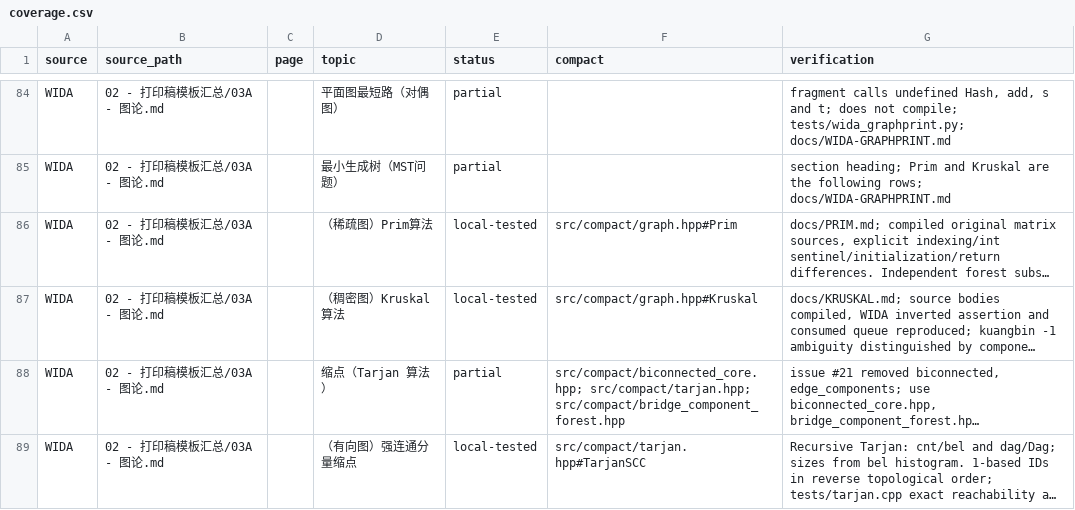
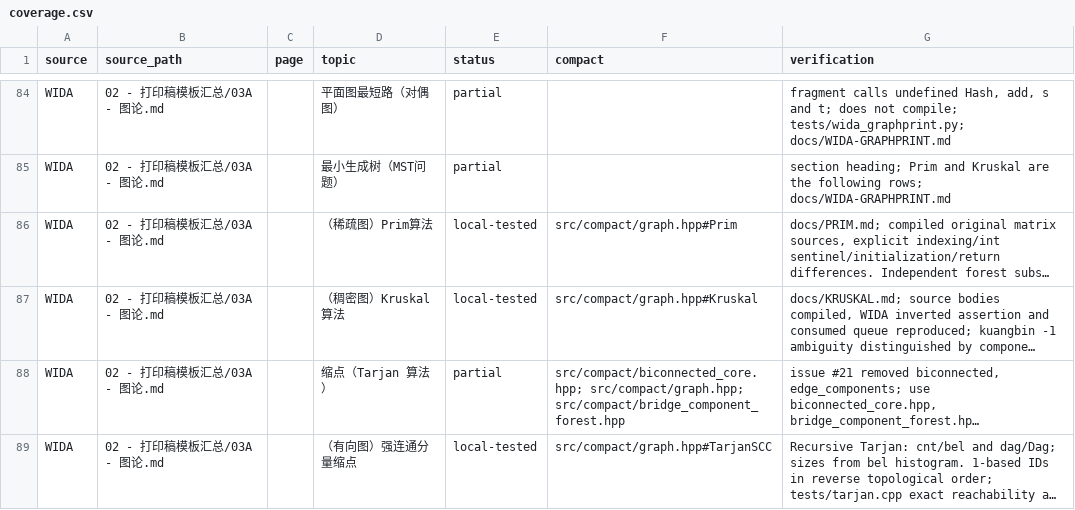
Before and after one commit to gsh20040816/CPCtemplate, a CSV file: docs/coverage.csv, drawn as a sheet; only a part is shown, gaps mark what is left out; long unchanged cells end in …; the diff covers the shown part only; the diff names each change by its address in the sheet, - before the commit and + after, or states it on an @@ line.

Commit message:
Keep only Tarjan SCC.
Kosaraju SCC leaves graph.hpp; TarjanSCC moves in from tarjan.hpp and
TwoSAT, mincut_edges and matching_edges use it (2-SAT now takes the
smaller reverse-topological id as true). The cut-vertex P3388 and
bridge UVa 796 drivers use BiconnectedCore, and the P3388 deletion
oracle test is back in the suite.

```diff
--- a/docs/coverage.csv
+++ b/docs/coverage.csv
-F88 (compact): src/compact/biconnected_core.hpp; src/compact/tarjan.hpp; src/compact/bridge_component_forest.hpp
+F88 (compact): src/compact/biconnected_core.hpp; src/compact/graph.hpp; src/compact/bridge_component_forest.hpp
-F89 (compact): src/compact/tarjan.hpp#TarjanSCC
+F89 (compact): src/compact/graph.hpp#TarjanSCC
```
Also changed, not shown: 9 edited cells elsewhere in this file, 45 other files.
